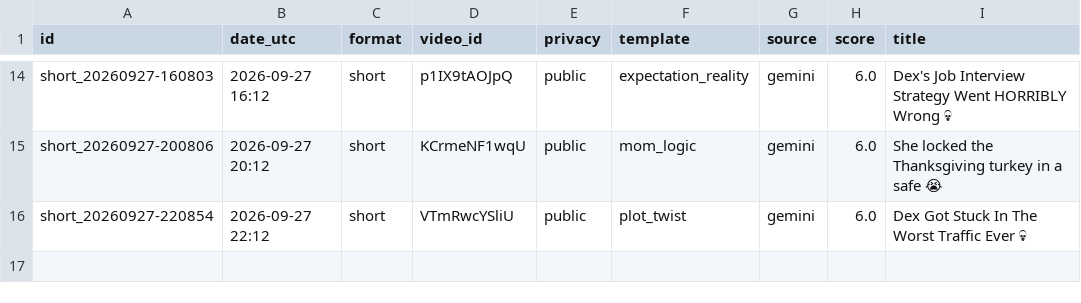
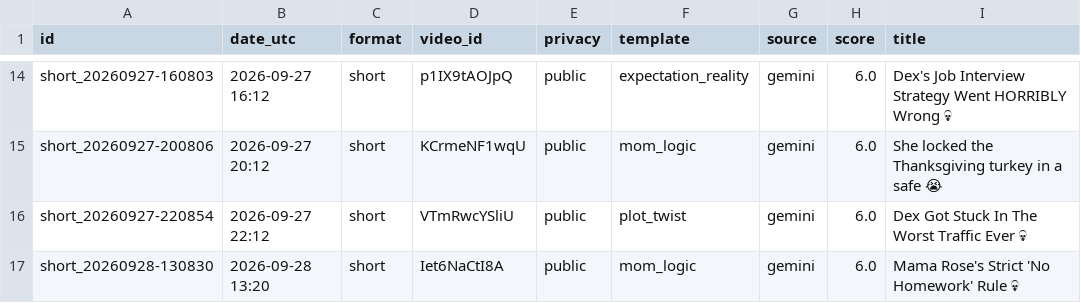
Before and after one commit to olgunkadirgulhan/dex-and-friends, a CSV file: published.csv, drawn as a sheet; only a part is shown, gaps mark what is left out; the diff names each change by its address in the sheet, - before the commit and + after, or states it on an @@ line.

Commit message:
video: 2026-09-28-1320

```diff
--- a/published.csv
+++ b/published.csv
+row 17: short_20260928-130830 | 2026-09-28 13:20 | short | Iet6NaCtI8A | public | mom_logic | gemini | 6.0 | Mama Rose's Strict 'No Homework' Rule 💀
```
Also changed, not shown: 1 other file.
